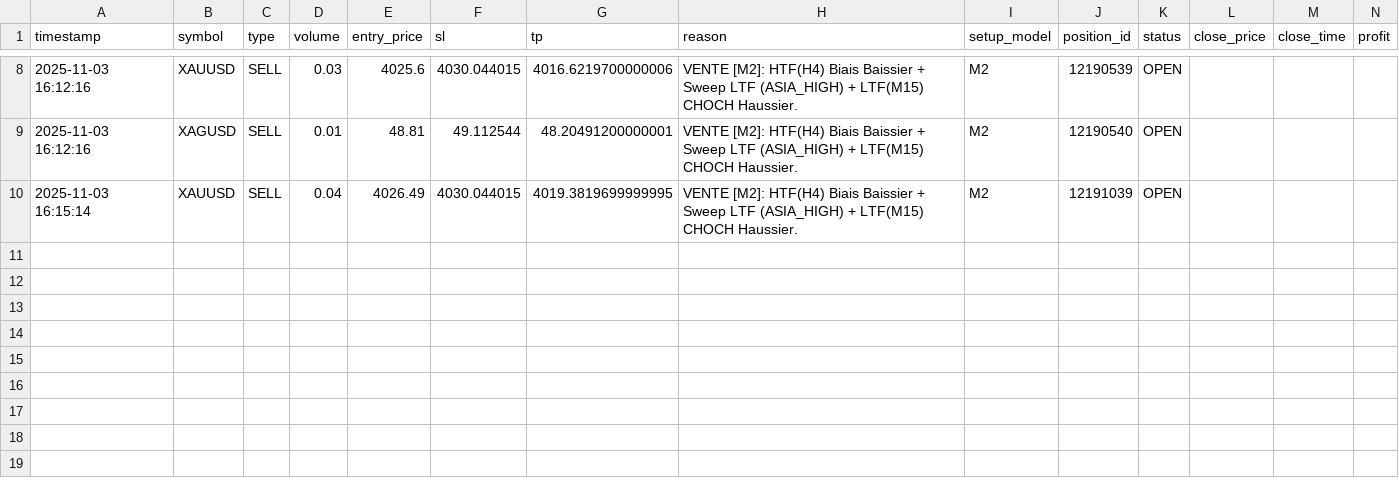
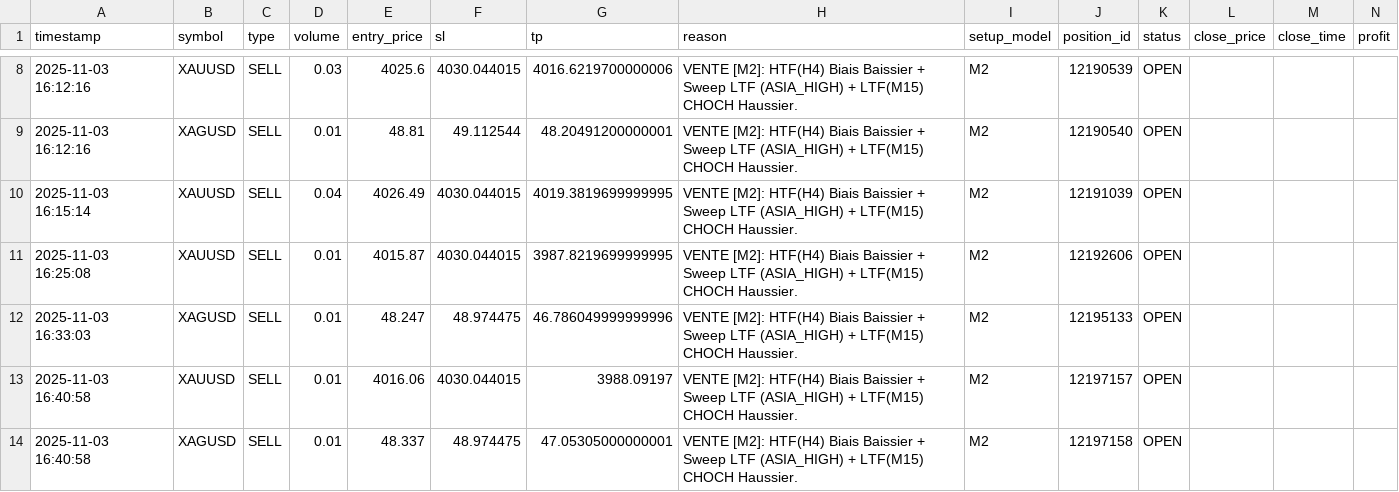
Before and after one commit to charliemini34/Kasperbot_Gemini, a CSV file: logs/kasperbot_journal.csv, drawn as a sheet; only a part is shown, gaps mark what is left out; the diff names each change by its address in the sheet, - before the commit and + after, or states it on an @@ line.

```diff
--- a/logs/kasperbot_journal.csv
+++ b/logs/kasperbot_journal.csv
+row 11: 2025-11-03 16:25:08 | XAUUSD | SELL | 0.01 | 4015.87 | 4030.044015 | 3987.8219699999995 | VENTE [M2]: HTF(H4) Biais Baissier + Sweep LTF (ASIA_HIGH) + LTF(M15) CHOCH Haussier. | M2 | 12192606 | OPEN
+row 12: 2025-11-03 16:33:03 | XAGUSD | SELL | 0.01 | 48.247 | 48.974475 | 46.786049999999996 | VENTE [M2]: HTF(H4) Biais Baissier + Sweep LTF (ASIA_HIGH) + LTF(M15) CHOCH Haussier. | M2 | 12195133 | OPEN
+row 13: 2025-11-03 16:40:58 | XAUUSD | SELL | 0.01 | 4016.06 | 4030.044015 | 3988.09197 | VENTE [M2]: HTF(H4) Biais Baissier + Sweep LTF (ASIA_HIGH) + LTF(M15) CHOCH Haussier. | M2 | 12197157 | OPEN
+row 14: 2025-11-03 16:40:58 | XAGUSD | SELL | 0.01 | 48.337 | 48.974475 | 47.05305000000001 | VENTE [M2]: HTF(H4) Biais Baissier + Sweep LTF (ASIA_HIGH) + LTF(M15) CHOCH Haussier. | M2 | 12197158 | OPEN
```
Also changed, not shown: 12 other files.
